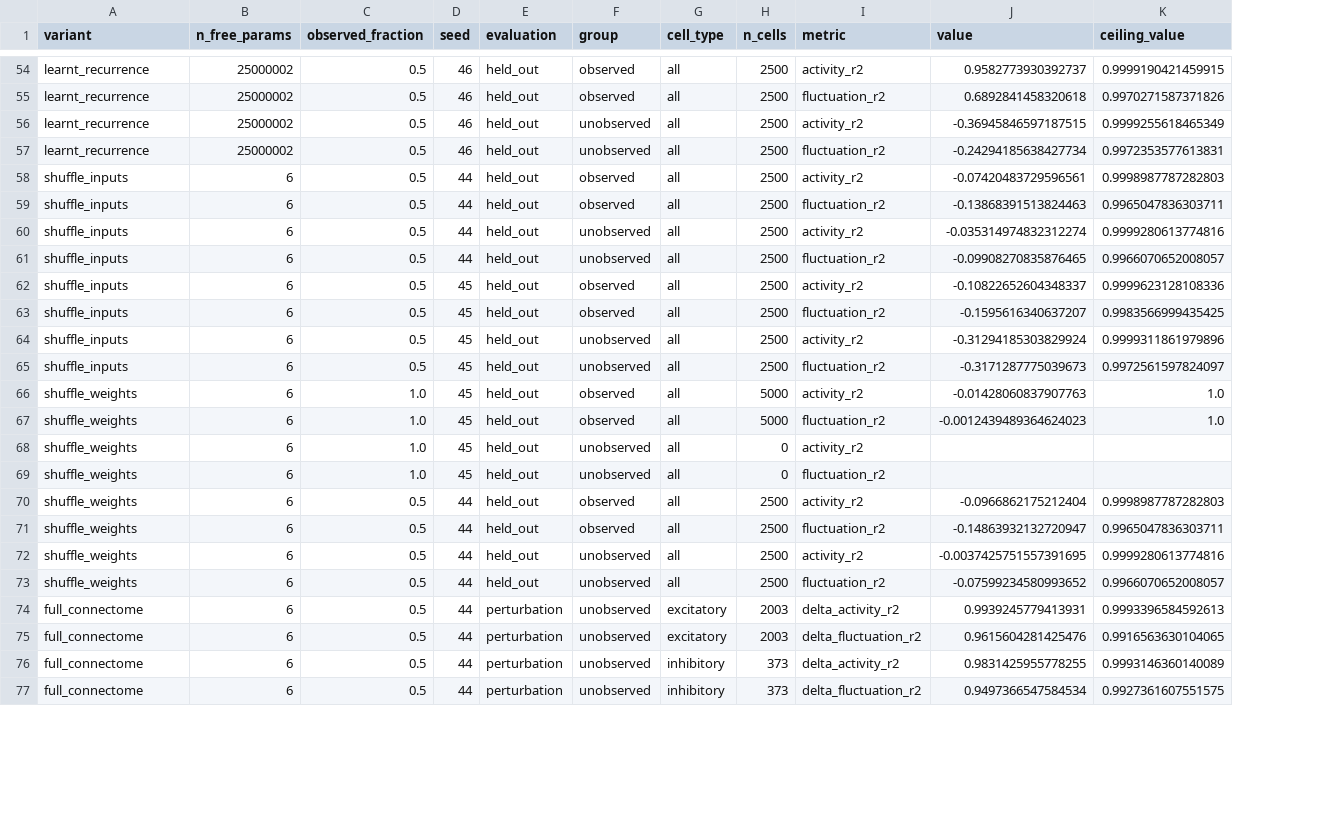
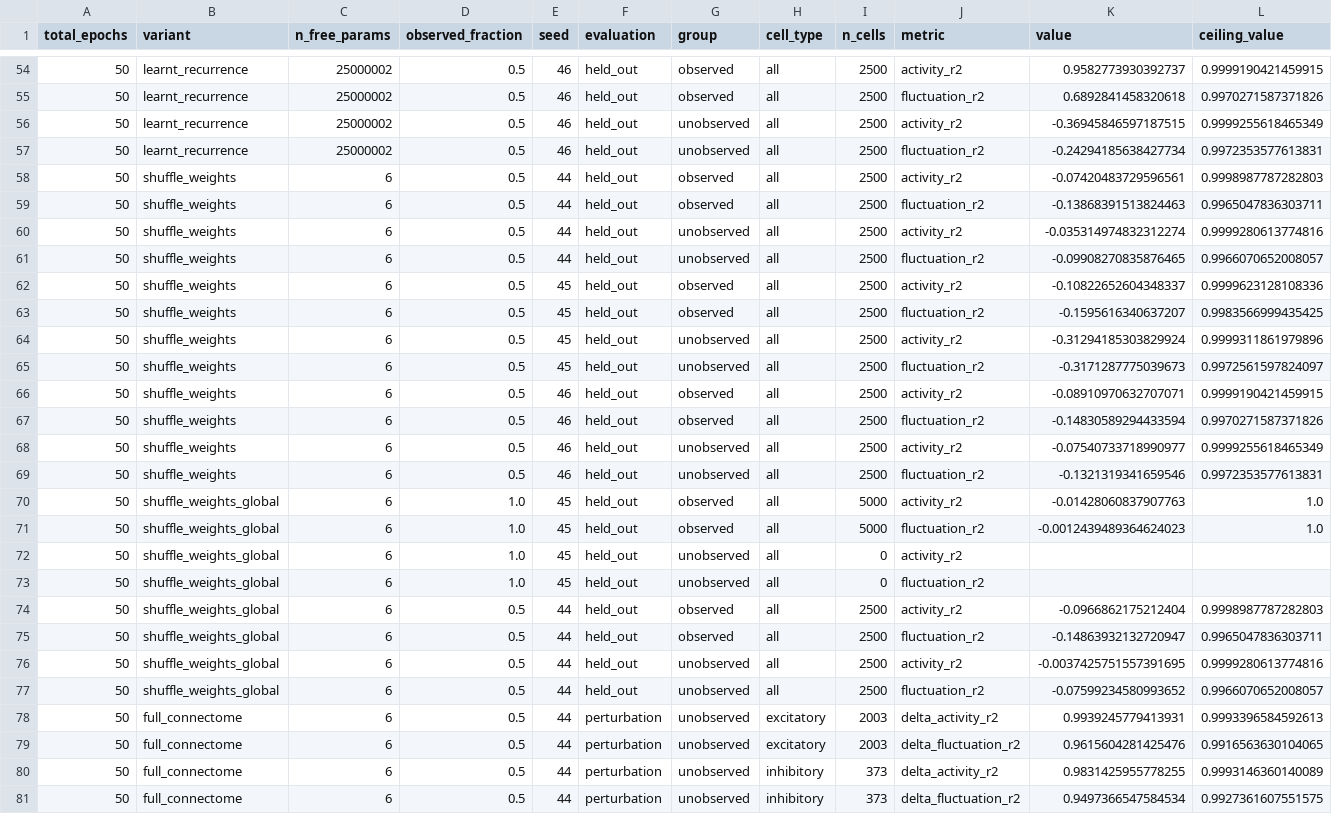
Before and after one commit to rory-bedford/teacher-student, a CSV file: fig02-controls/fig02_summary.csv, drawn as a sheet; only a part is shown, gaps mark what is left out; addresses are those after the commit; the diff covers the shown part only; the diff names each change by its address in the sheet, - before the commit and + after, or states it on an @@ line.

Commit message:
:recycle: Figure 2: shuffled weights reinstated and renamed, shuffled topology label, perturbation bars pool E and I

```diff
--- a/fig02-controls/fig02_summary.csv
+++ b/fig02-controls/fig02_summary.csv
+column A (total_epochs), rows 54-65: all 50; rows 70-81: all 50
-B58:B65 (variant): shuffle_inputs
+B58:B65 (variant): shuffle_weights
+row 66: 50 | shuffle_weights | 6 | 0.5 | 46 | held_out | observed | all | 2500 | activity_r2 | -0.08910970632707071 | 0.9999190421459915
+row 67: 50 | shuffle_weights | 6 | 0.5 | 46 | held_out | observed | all | 2500 | fluctuation_r2 | -0.14830589294433594 | 0.9970271587371826
+row 68: 50 | shuffle_weights | 6 | 0.5 | 46 | held_out | unobserved | all | 2500 | activity_r2 | -0.07540733718990977 | 0.9999255618465349
+row 69: 50 | shuffle_weights | 6 | 0.5 | 46 | held_out | unobserved | all | 2500 | fluctuation_r2 | -0.1321319341659546 | 0.9972353577613831
-B70:B77 (variant): shuffle_weights
+B70:B77 (variant): shuffle_weights_global
```
Also changed, not shown: 6 added rows and 18 edited cells elsewhere in this file, 6 other files.
